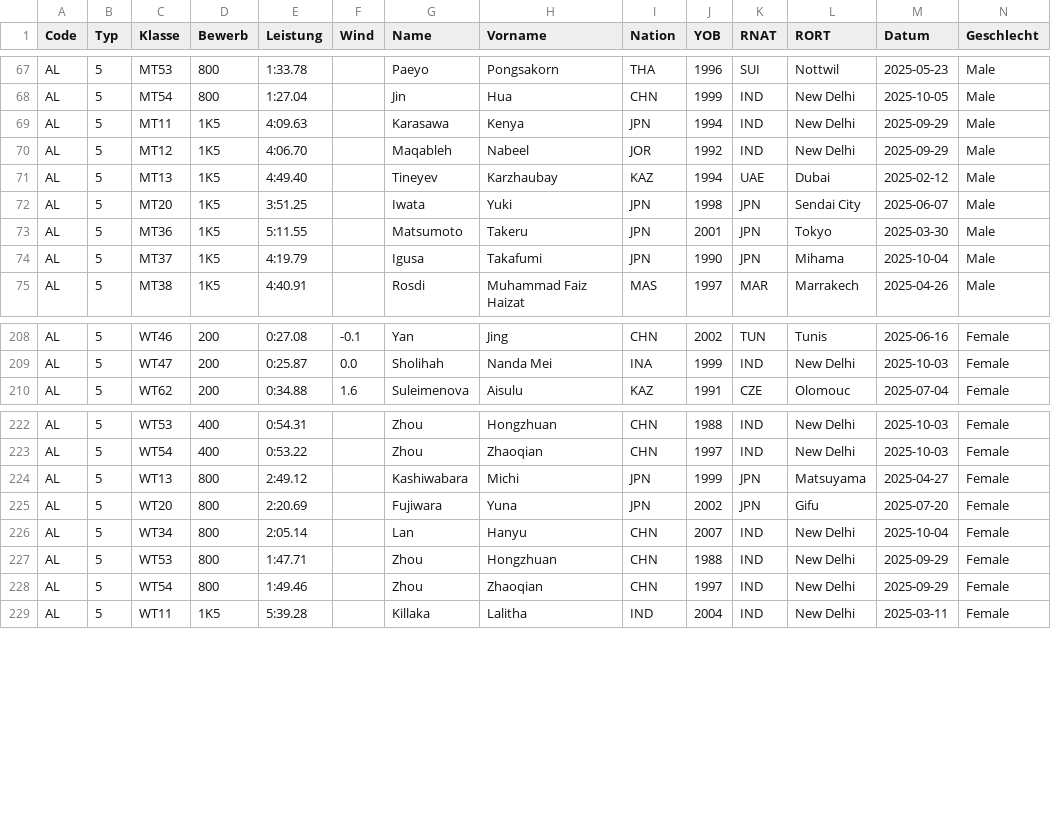
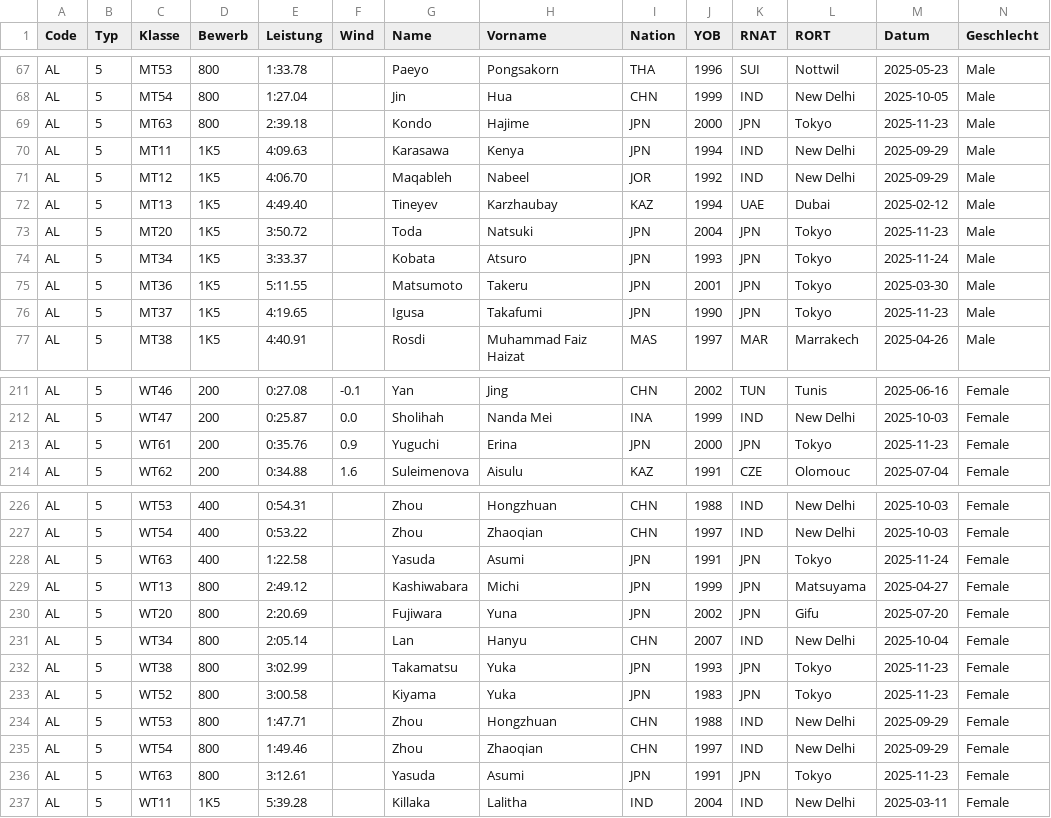
Before and after one commit to Ferries-01/para-records, a CSV file: leads/asia.csv, drawn as a sheet; only a part is shown, gaps mark what is left out; addresses are those after the commit; rows hold the shown columns only; the diff covers the shown part only; the diff names each change by its address in the sheet, - before the commit and + after, or states it on an @@ line.

```diff
--- a/leads/asia.csv
+++ b/leads/asia.csv
+row 69: AL | 5 | MT63 | 800 | 2:39.18 |  | Kondo | Hajime | JPN | 2000 | JPN | Tokyo | 2025-11-23 | Male
-E73 (Leistung): 3:51.25
+E73 (Leistung): 3:50.72
-G73 (Name): Iwata
+G73 (Name): Toda
-H73 (Vorname): Yuki
+H73 (Vorname): Natsuki
-J73 (YOB): 1998
+J73 (YOB): 2004
-L73 (RORT): Sendai City
+L73 (RORT): Tokyo
-M73 (Datum): 2025-06-07
+M73 (Datum): 2025-11-23
+row 74: AL | 5 | MT34 | 1K5 | 3:33.37 |  | Kobata | Atsuro | JPN | 1993 | JPN | Tokyo | 2025-11-24 | Male
-E76 (Leistung): 4:19.79
+E76 (Leistung): 4:19.65
-L76 (RORT): Mihama
+L76 (RORT): Tokyo
-M76 (Datum): 2025-10-04
+M76 (Datum): 2025-11-23
+row 213: AL | 5 | WT61 | 200 | 0:35.76 | 0.9 | Yuguchi | Erina | JPN | 2000 | JPN | Tokyo | 2025-11-23 | Female
+row 228: AL | 5 | WT63 | 400 | 1:22.58 |  | Yasuda | Asumi | JPN | 1991 | JPN | Tokyo | 2025-11-24 | Female
+row 232: AL | 5 | WT38 | 800 | 3:02.99 |  | Takamatsu | Yuka | JPN | 1993 | JPN | Tokyo | 2025-11-23 | Female
+row 233: AL | 5 | WT52 | 800 | 3:00.58 |  | Kiyama | Yuka | JPN | 1983 | JPN | Tokyo | 2025-11-23 | Female
+row 236: AL | 5 | WT63 | 800 | 3:12.61 |  | Yasuda | Asumi | JPN | 1991 | JPN | Tokyo | 2025-11-23 | Female
```
Also changed, not shown: 2 added rows and 24 edited cells elsewhere in this file, leads/africa.csv, leads/world.csv.
